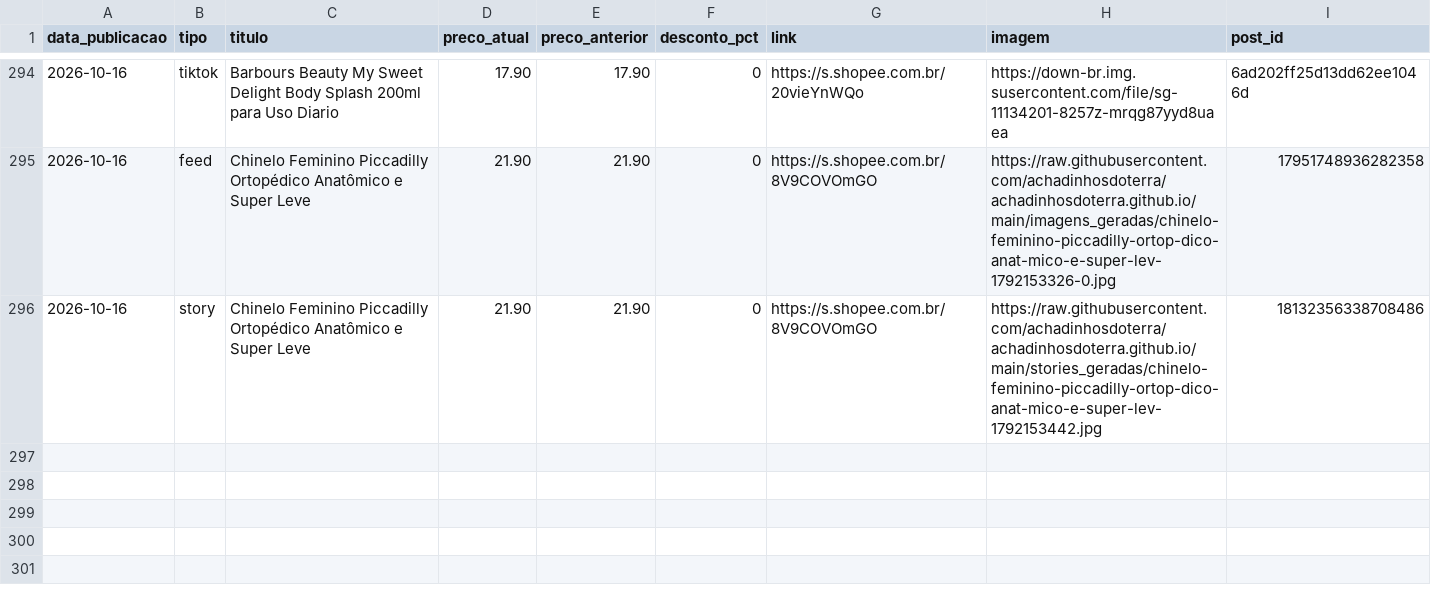
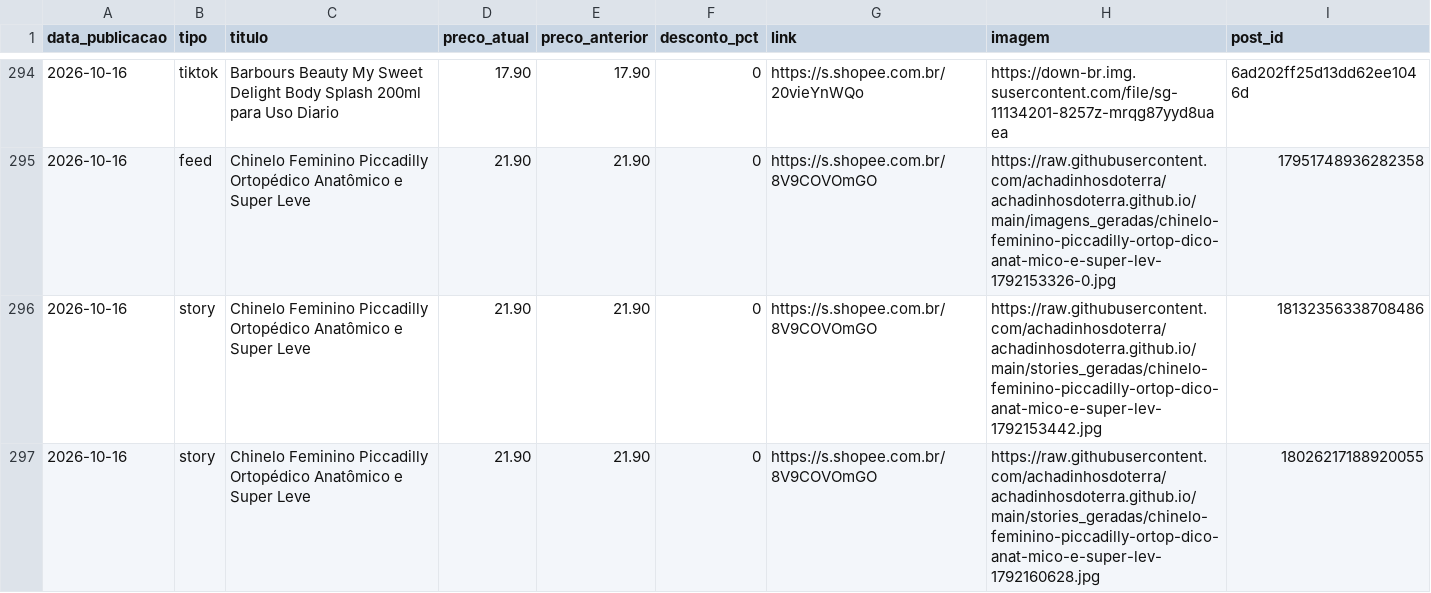
Before and after one commit to achadinhosdoterra/achadinhosdoterra.github.io, a CSV file: publicados.csv, drawn as a sheet; only a part is shown, gaps mark what is left out; the diff names each change by its address in the sheet, - before the commit and + after, or states it on an @@ line.

Commit message:
Post automatico no story - 16/10/2026 14:24

```diff
--- a/publicados.csv
+++ b/publicados.csv
+row 297: 2026-10-16 | story | Chinelo Feminino Piccadilly Ortopédico Anatômico e Super Leve | 21.90 | 21.90 | 0 | https://s.shopee.com.br/8V9COVOmGO | https://raw.githubusercontent.com/achadinhosdoterra/achadinhosdoterra.github.io/main/stories_geradas/chinelo-feminino-piccadilly-ortop-dico-anat-mico-e-super-lev-1792160628.jpg | 18026217188920055
```
